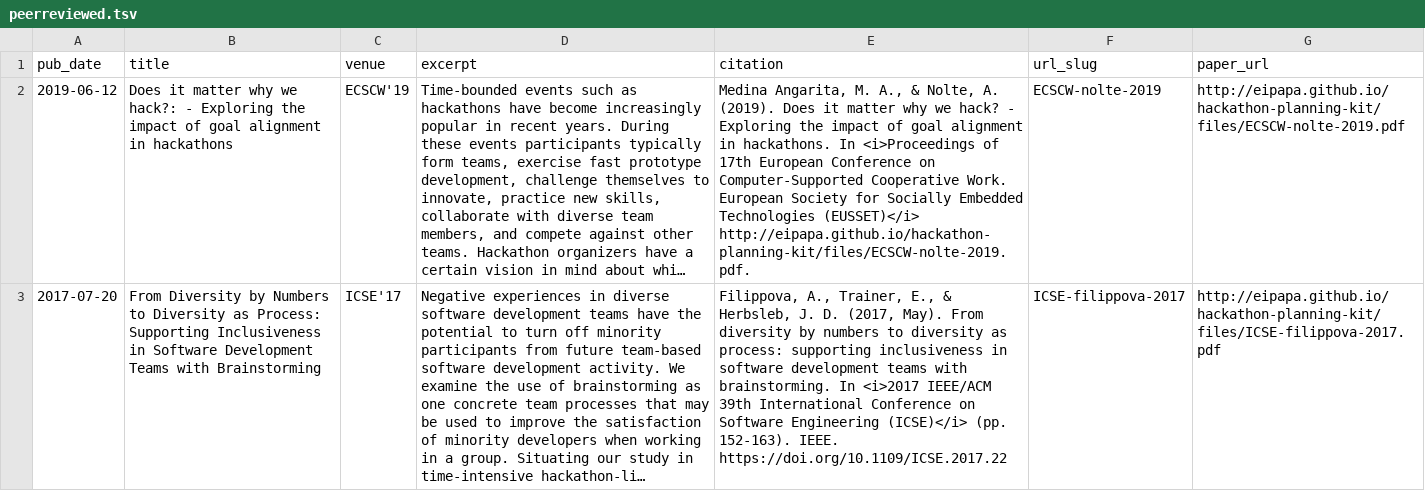
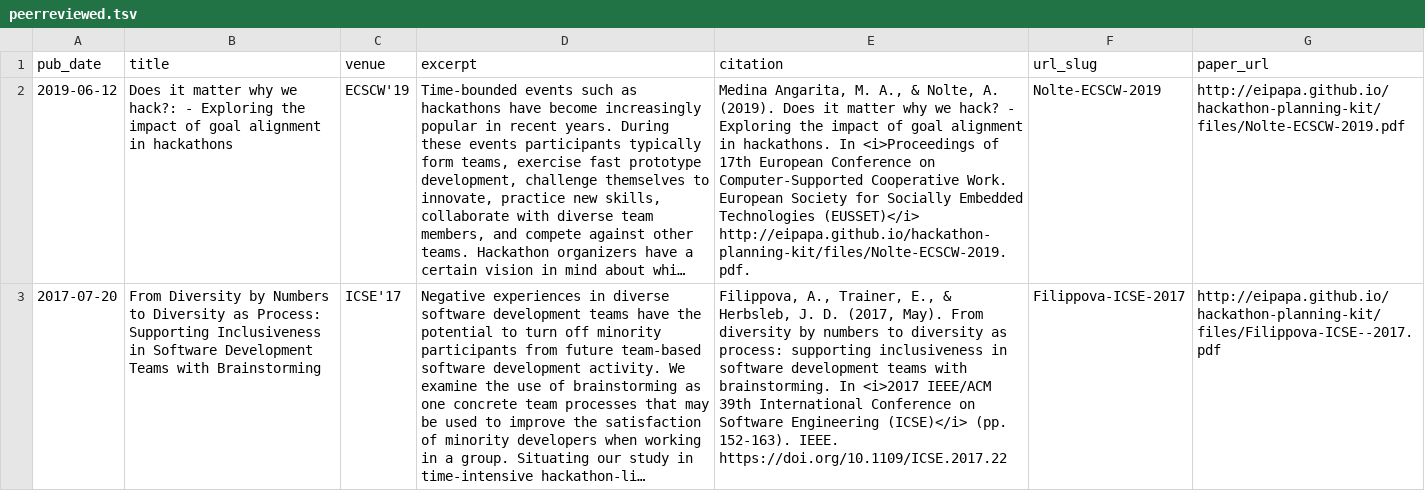
Before and after one commit to herbsleb-group/hackathon-planning-kit, a TSV file: markdown_generator/peerreviewed.tsv, drawn as a sheet; only a part is shown; long unchanged cells end in …; the diff covers the shown part only; the diff names each change by its address in the sheet, - before the commit and + after, or states it on an @@ line.

```diff
--- a/markdown_generator/peerreviewed.tsv
+++ b/markdown_generator/peerreviewed.tsv
-E2 (citation): …Technologies (EUSSET)</i> http://eipapa.github.io/hackathon-planning-kit/files/ECSCW-nolte-2019.pdf.
+E2 (citation): …Technologies (EUSSET)</i> http://eipapa.github.io/hackathon-planning-kit/files/Nolte-ECSCW-2019.pdf.
-F2 (url_slug): ECSCW-nolte-2019
+F2 (url_slug): Nolte-ECSCW-2019
-G2 (paper_url): http://eipapa.github.io/hackathon-planning-kit/files/ECSCW-nolte-2019.pdf
+G2 (paper_url): http://eipapa.github.io/hackathon-planning-kit/files/Nolte-ECSCW-2019.pdf
-F3 (url_slug): ICSE-filippova-2017
+F3 (url_slug): Filippova-ICSE-2017
-G3 (paper_url): http://eipapa.github.io/hackathon-planning-kit/files/ICSE-filippova-2017.pdf
+G3 (paper_url): http://eipapa.github.io/hackathon-planning-kit/files/Filippova-ICSE--2017.pdf
```
Also changed, not shown: 2 removed rows and 11 edited cells elsewhere in this file, 9 other files.
